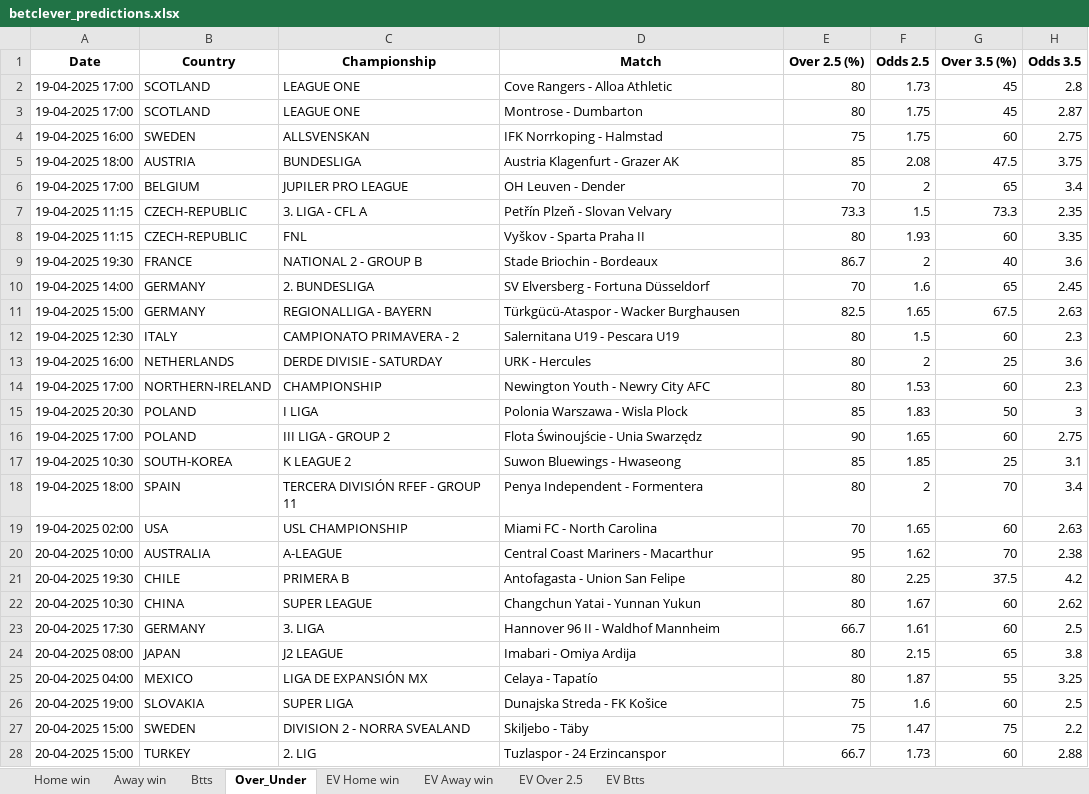
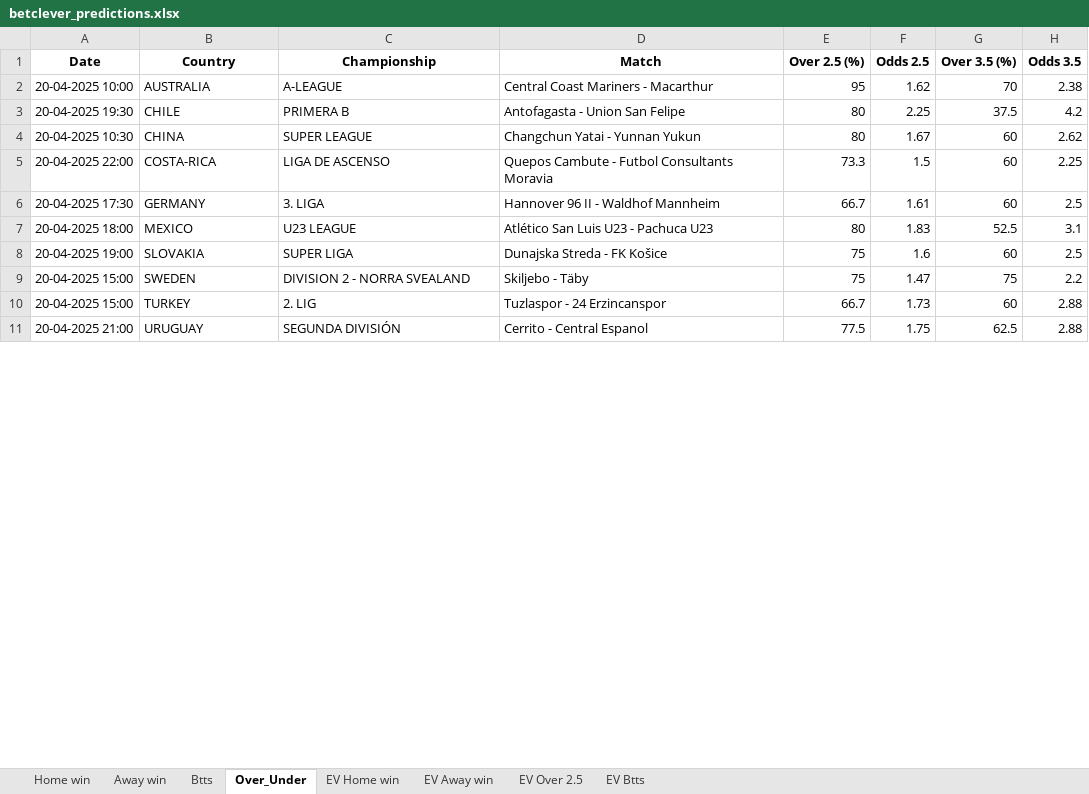
Before and after one commit to ZzZzZzZXCoo/soccer_predictions_scraper, an Excel workbook: scraper/data/betclever_predictions.xlsx, sheet Over_Under, drawn as a sheet; only a part is shown; the shorter side is filled out with more unchanged rows; values as stored, in another font and other column widths than the file's, no borders; removed rows and columns are numbered as before the commit, all else as after; the diff covers the shown part only; the diff names each change by its address in the sheet, - before the commit and + after, or states it on an @@ line.

```diff
--- a/scraper/data/betclever_predictions.xlsx (sheet Over_Under)
+++ b/scraper/data/betclever_predictions.xlsx (sheet Over_Under)
-row 2: 19-04-2025 17:00 | SCOTLAND | LEAGUE ONE | Cove Rangers - Alloa Athletic | 80 | 1.73 | 45 | 2.8
-row 3: 19-04-2025 17:00 | SCOTLAND | LEAGUE ONE | Montrose - Dumbarton | 80 | 1.75 | 45 | 2.87
-row 4: 19-04-2025 16:00 | SWEDEN | ALLSVENSKAN | IFK Norrkoping - Halmstad | 75 | 1.75 | 60 | 2.75
-row 5: 19-04-2025 18:00 | AUSTRIA | BUNDESLIGA | Austria Klagenfurt - Grazer AK | 85 | 2.08 | 47.5 | 3.75
-row 6: 19-04-2025 17:00 | BELGIUM | JUPILER PRO LEAGUE | OH Leuven - Dender | 70 | 2 | 65 | 3.4
-row 7: 19-04-2025 11:15 | CZECH-REPUBLIC | 3. LIGA - CFL A | Petřín Plzeň - Slovan Velvary | 73.3 | 1.5 | 73.3 | 2.35
-row 8: 19-04-2025 11:15 | CZECH-REPUBLIC | FNL | Vyškov - Sparta Praha II | 80 | 1.93 | 60 | 3.35
-row 9: 19-04-2025 19:30 | FRANCE | NATIONAL 2 - GROUP B | Stade Briochin - Bordeaux | 86.7 | 2 | 40 | 3.6
-row 10: 19-04-2025 14:00 | GERMANY | 2. BUNDESLIGA | SV Elversberg - Fortuna Düsseldorf | 70 | 1.6 | 65 | 2.45
-row 11: 19-04-2025 15:00 | GERMANY | REGIONALLIGA - BAYERN | Türkgücü-Ataspor - Wacker Burghausen | 82.5 | 1.65 | 67.5 | 2.63
-row 12: 19-04-2025 12:30 | ITALY | CAMPIONATO PRIMAVERA - 2 | Salernitana U19 - Pescara U19 | 80 | 1.5 | 60 | 2.3
-row 13: 19-04-2025 16:00 | NETHERLANDS | DERDE DIVISIE - SATURDAY | URK - Hercules | 80 | 2 | 25 | 3.6
-row 14: 19-04-2025 17:00 | NORTHERN-IRELAND | CHAMPIONSHIP | Newington Youth - Newry City AFC | 80 | 1.53 | 60 | 2.3
-row 15: 19-04-2025 20:30 | POLAND | I LIGA | Polonia Warszawa - Wisla Plock | 85 | 1.83 | 50 | 3
-row 16: 19-04-2025 17:00 | POLAND | III LIGA - GROUP 2 | Flota Świnoujście - Unia Swarzędz | 90 | 1.65 | 60 | 2.75
-row 17: 19-04-2025 10:30 | SOUTH-KOREA | K LEAGUE 2 | Suwon Bluewings - Hwaseong | 85 | 1.85 | 25 | 3.1
-row 18: 19-04-2025 18:00 | SPAIN | TERCERA DIVISIÓN RFEF - GROUP 11 | Penya Independent - Formentera | 80 | 2 | 70 | 3.4
-row 19: 19-04-2025 02:00 | USA | USL CHAMPIONSHIP | Miami FC - North Carolina | 70 | 1.65 | 60 | 2.63
+row 5: 20-04-2025 22:00 | COSTA-RICA | LIGA DE ASCENSO | Quepos Cambute - Futbol Consultants Moravia | 73.3 | 1.5 | 60 | 2.25
-row 24: 20-04-2025 08:00 | JAPAN | J2 LEAGUE | Imabari - Omiya Ardija | 80 | 2.15 | 65 | 3.8
-row 25: 20-04-2025 04:00 | MEXICO | LIGA DE EXPANSIÓN MX | Celaya - Tapatío | 80 | 1.87 | 55 | 3.25
+row 7: 20-04-2025 18:00 | MEXICO | U23 LEAGUE | Atlético San Luis U23 - Pachuca U23 | 80 | 1.83 | 52.5 | 3.1
```
Also changed, not shown: 11 added rows and 1 removed row elsewhere in this sheet, sheet EV Home win, sheet EV Btts, sheet EV Away win, sheet EV Over 2.5, sheet Btts, sheet Home win, 1 more sheet.
